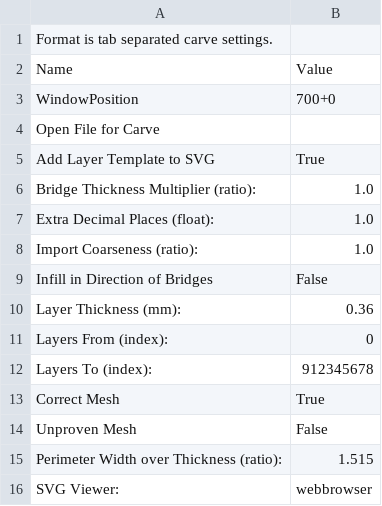
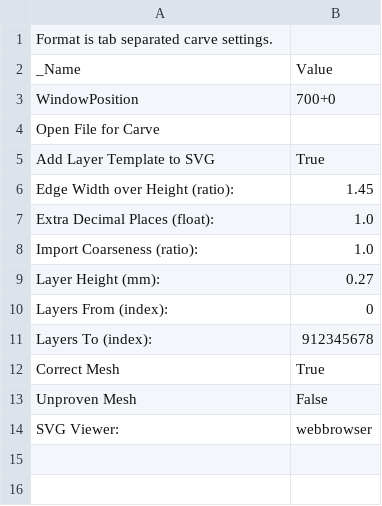
Before and after one commit to jetty840/ReplicatorG, a CSV file: skein_engines/skeinforge-50/skeinforge_application/prefs/Replicator 2 slicing defaults/profiles/extrusion/PLA/carve.csv, drawn as a sheet.

```diff
--- a/skein_engines/skeinforge-50/skeinforge_application/prefs/Replicator 2 slicing defaults/profiles/extrusion/PLA/carve.csv
+++ b/skein_engines/skeinforge-50/skeinforge_application/prefs/Replicator 2 slicing defaults/profiles/extrusion/PLA/carve.csv
@@ -1,3 +1,3 @@
 Format is tab separated carve settings.
-Name                          	Value
+_Name                          	Value
 WindowPosition	700+0
@@ -5,7 +5,6 @@ Open File for Carve
 Add Layer Template to SVG	True
-Bridge Thickness Multiplier (ratio):	1.0
+Edge Width over Height (ratio):	1.45
 Extra Decimal Places (float):	1.0
 Import Coarseness (ratio):	1.0
-Infill in Direction of Bridges	False
-Layer Thickness (mm):	0.36
+Layer Height (mm):	0.27
 Layers From (index):	0
@@ -14,3 +13,2 @@ Correct Mesh	True
 Unproven Mesh	False
-Perimeter Width over Thickness (ratio):	1.515
 SVG Viewer:	webbrowser
```
Also changed, not shown: skein_engines/skeinforge-50/skeinforge_application/prefs/Replicator 2 slicing defaults/profiles/extrusion/PLA/reversal.csv, skein_engines/skeinforge-50/skeinforge_application/prefs/Replicator 2 slicing defaults/profiles/extrusion/PLA/speed.csv, 13 other files.
